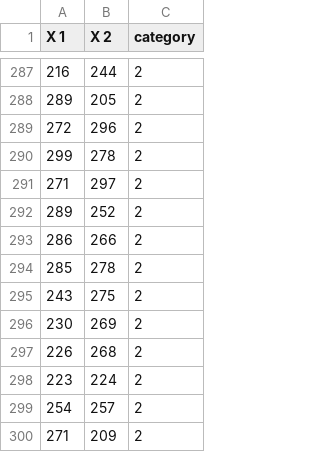
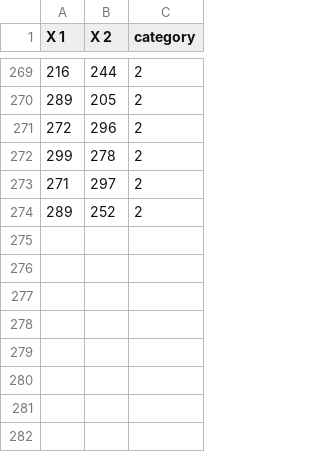
Before and after one commit to guliangce/AIDemo, a CSV file: my_unsupervised_learning.csv, drawn as a sheet; only a part is shown, gaps mark what is left out; the diff covers the shown part only.

```diff
--- a/my_unsupervised_learning.csv
+++ b/my_unsupervised_learning.csv
@@ -292,9 +274 @@ X 1,X 2,category
 289,252,2
-286,266,2
-285,278,2
-243,275,2
-230,269,2
-226,268,2
-223,224,2
-254,257,2
-271,209,2
```
Also changed, not shown: 18 removed rows elsewhere in this file, 4 other files.
